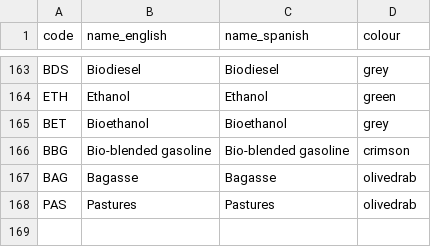
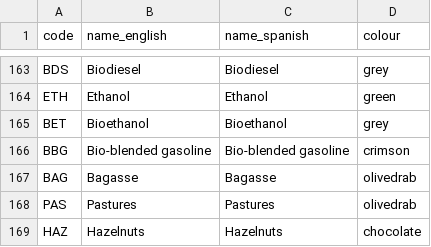
Before and after one commit to ClimateCompatibleGrowth/osemosys-cloud-visualization, a CSV file: name_color_codes.csv, drawn as a sheet; only a part is shown, gaps mark what is left out.

Commit message:
Updated name_color_codes.csv

```diff
--- a/name_color_codes.csv
+++ b/name_color_codes.csv
@@ -168 +168,2 @@ BAG,Bagasse,Bagasse,olivedrab
 PAS,Pastures,Pastures,olivedrab
+HAZ,Hazelnuts,Hazelnuts,chocolate
```
